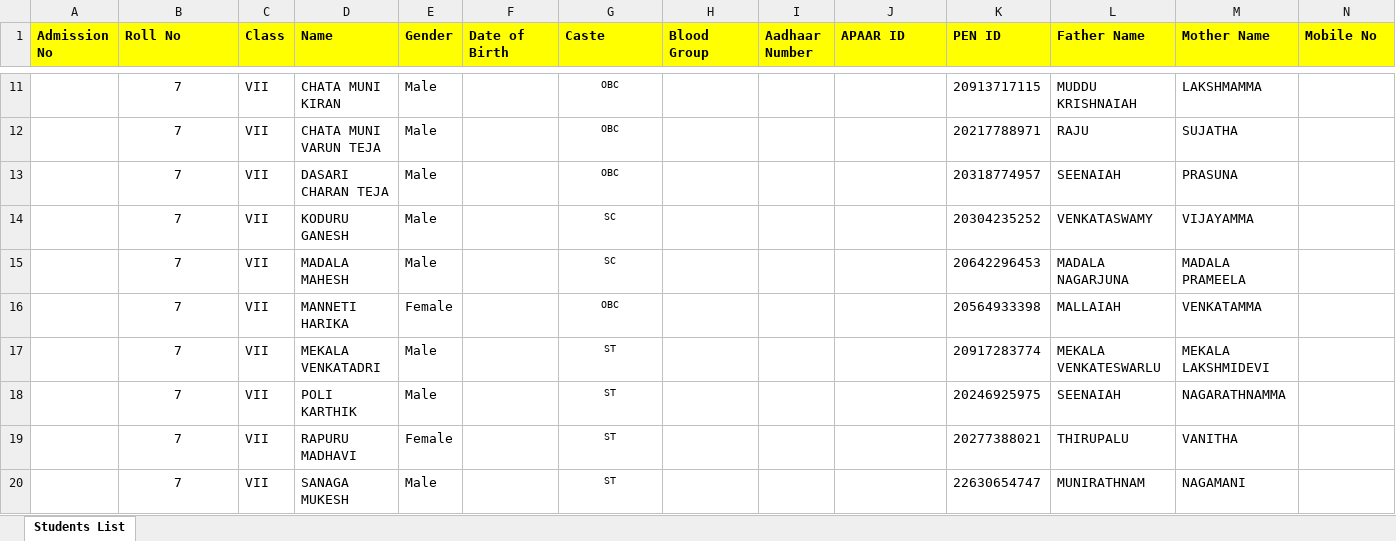
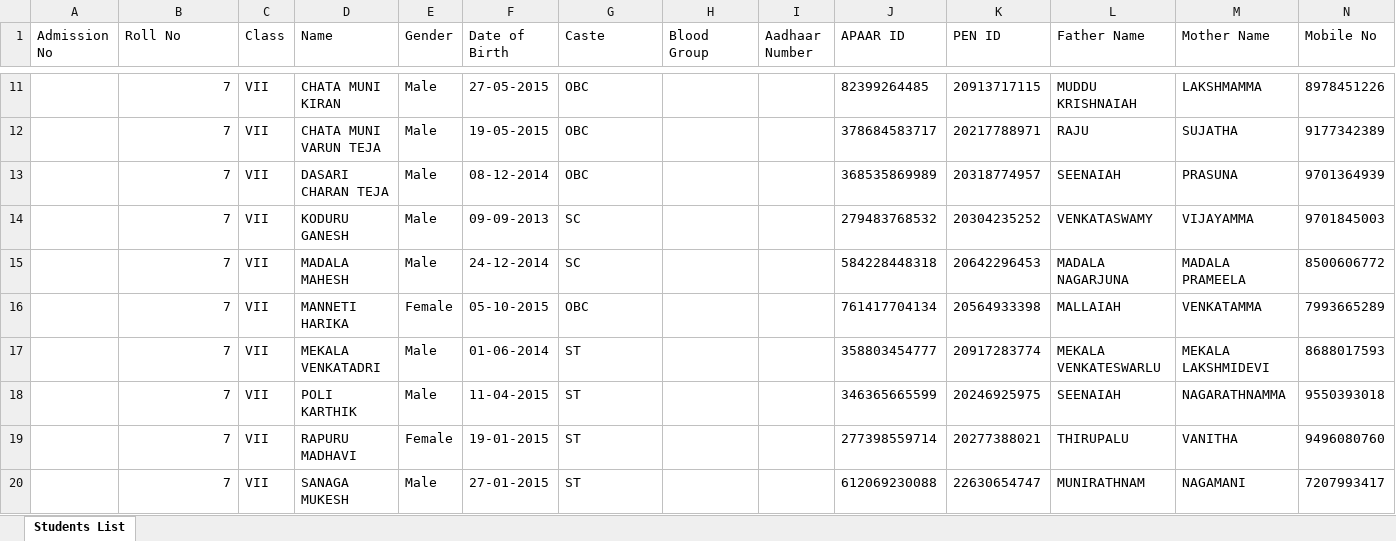
Before and after one commit to gangalapudibhasker/ZPHS_Somasanigunta, an Excel workbook: ZPHS_Admin_Students_List_Class_ALL (3).xlsx, sheet Students List, drawn as a sheet; only a part is shown, gaps mark what is left out; values as stored, in another font and other column widths than the file's, no borders; the diff covers the shown part only; the diff names each change by its address in the sheet, - before the commit and + after, or states it on an @@ line.

Commit message:
Update all 63 students with Date of Birth, Mobile Number, and APAAR ID from PDF

```diff
--- a/ZPHS_Admin_Students_List_Class_ALL (3).xlsx (sheet Students List)
+++ b/ZPHS_Admin_Students_List_Class_ALL (3).xlsx (sheet Students List)
@@ A1:N1 fill: #FFFF00 → none, bold: on → off @@
-B11:B20 alignment: center
+B11:B20 alignment: right
-F11 (Date of Birth): (empty)
+F11 (Date of Birth): 27-05-2015
@@ G11:G20 text size: larger, alignment: center → left @@
-J11 (APAAR ID): (empty)
+J11 (APAAR ID): 82399264485
-N11 (Mobile No): (empty)
+N11 (Mobile No): 8978451226
-F12 (Date of Birth): (empty)
+F12 (Date of Birth): 19-05-2015
-J12 (APAAR ID): (empty)
+J12 (APAAR ID): 378684583717
-N12 (Mobile No): (empty)
+N12 (Mobile No): 9177342389
-F13 (Date of Birth): (empty)
+F13 (Date of Birth): 08-12-2014
-J13 (APAAR ID): (empty)
+J13 (APAAR ID): 368535869989
-N13 (Mobile No): (empty)
+N13 (Mobile No): 9701364939
-F14 (Date of Birth): (empty)
+F14 (Date of Birth): 09-09-2013
-J14 (APAAR ID): (empty)
+J14 (APAAR ID): 279483768532
-N14 (Mobile No): (empty)
+N14 (Mobile No): 9701845003
-F15 (Date of Birth): (empty)
+F15 (Date of Birth): 24-12-2014
-J15 (APAAR ID): (empty)
+J15 (APAAR ID): 584228448318
-N15 (Mobile No): (empty)
+N15 (Mobile No): 8500606772
-F16 (Date of Birth): (empty)
+F16 (Date of Birth): 05-10-2015
-J16 (APAAR ID): (empty)
+J16 (APAAR ID): 761417704134
-N16 (Mobile No): (empty)
+N16 (Mobile No): 7993665289
-F17 (Date of Birth): (empty)
+F17 (Date of Birth): 01-06-2014
-J17 (APAAR ID): (empty)
+J17 (APAAR ID): 358803454777
-N17 (Mobile No): (empty)
+N17 (Mobile No): 8688017593
-F18 (Date of Birth): (empty)
+F18 (Date of Birth): 11-04-2015
-J18 (APAAR ID): (empty)
+J18 (APAAR ID): 346365665599
-N18 (Mobile No): (empty)
+N18 (Mobile No): 9550393018
-F19 (Date of Birth): (empty)
+F19 (Date of Birth): 19-01-2015
-J19 (APAAR ID): (empty)
+J19 (APAAR ID): 277398559714
-N19 (Mobile No): (empty)
+N19 (Mobile No): 9496080760
-F20 (Date of Birth): (empty)
+F20 (Date of Birth): 27-01-2015
-J20 (APAAR ID): (empty)
+J20 (APAAR ID): 612069230088
-N20 (Mobile No): (empty)
+N20 (Mobile No): 7207993417
```
Also changed, not shown: 153 edited cells and cell formats elsewhere in this sheet, 5 other files.
